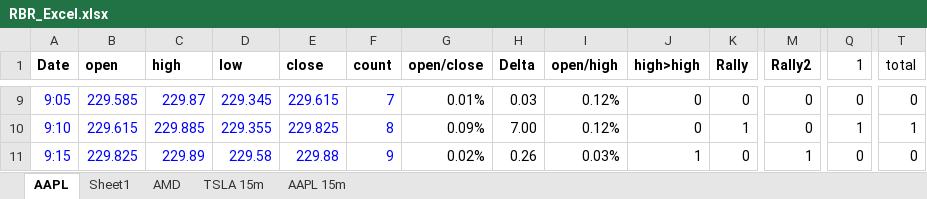
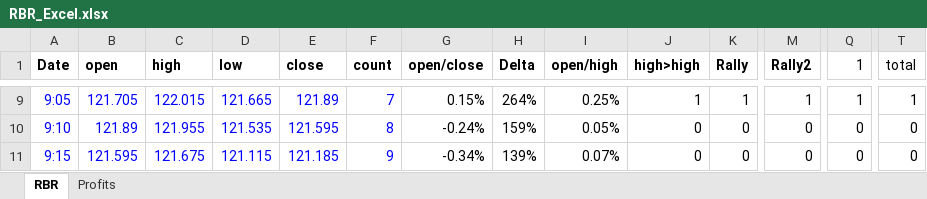
Before and after one commit to joshuad414/IB, an Excel workbook: RBR_Excel.xlsx, sheet RBR, drawn as a sheet; only a part is shown, gaps mark what is left out; values as stored, in another font and other column widths than the file's, no borders; conditional formats not drawn; the diff covers the shown part only; the diff names each change by its address in the sheet, - before the commit and + after, or states it on an @@ line.

```diff
--- a/RBR_Excel.xlsx (sheet RBR)
+++ b/RBR_Excel.xlsx (sheet RBR)
-sheet tab: AAPL
+sheet tab: RBR
-sheet tab: Sheet1
+sheet tab: Profits
-sheet tab: AMD
-sheet tab: TSLA 15m
-sheet tab: AAPL 15m
-B9 (open): 229.585
+B9 (open): 121.705
-C9 (high): 229.87
+C9 (high): 122.015
-D9 (low): 229.345
+D9 (low): 121.665
-E9 (close): 229.615
+E9 (close): 121.89
-G9 (open/close): 0.01%
+G9 (open/close): 0.15%
-H9 (Delta): 0.03
+H9 (Delta): 264%
-I9 (open/high): 0.12%
+I9 (open/high): 0.25%
-J9 (high>high): 0
+J9 (high>high): 1
-K9 (Rally): 0
+K9 (Rally): 1
-M9 (Rally2): 0
+M9 (Rally2): 1
-Q9 (1): 0
+Q9 (1): 1
-T9 (total): 0
+T9 (total): 1
-B10 (open): 229.615
+B10 (open): 121.89
-C10 (high): 229.885
+C10 (high): 121.955
-D10 (low): 229.355
+D10 (low): 121.535
-E10 (close): 229.825
+E10 (close): 121.595
-G10 (open/close): 0.09%
+G10 (open/close): -0.24%
-H10 (Delta): 7.00
+H10 (Delta): 159%
-I10 (open/high): 0.12%
+I10 (open/high): 0.05%
-K10 (Rally): 1
+K10 (Rally): 0
-Q10 (1): 1
+Q10 (1): 0
-T10 (total): 1
+T10 (total): 0
-B11 (open): 229.825
+B11 (open): 121.595
-C11 (high): 229.89
+C11 (high): 121.675
-D11 (low): 229.58
+D11 (low): 121.115
-E11 (close): 229.88
+E11 (close): 121.185
-G11 (open/close): 0.02%
+G11 (open/close): -0.34%
-H11 (Delta): 0.26
+H11 (Delta): 139%
-I11 (open/high): 0.03%
+I11 (open/high): 0.07%
-J11 (high>high): 1
+J11 (high>high): 0
-M11 (Rally2): 1
+M11 (Rally2): 0
```
Also changed, not shown: 15 added rows, 15 removed rows and 554 edited cells elsewhere in this sheet, 33 other files.
